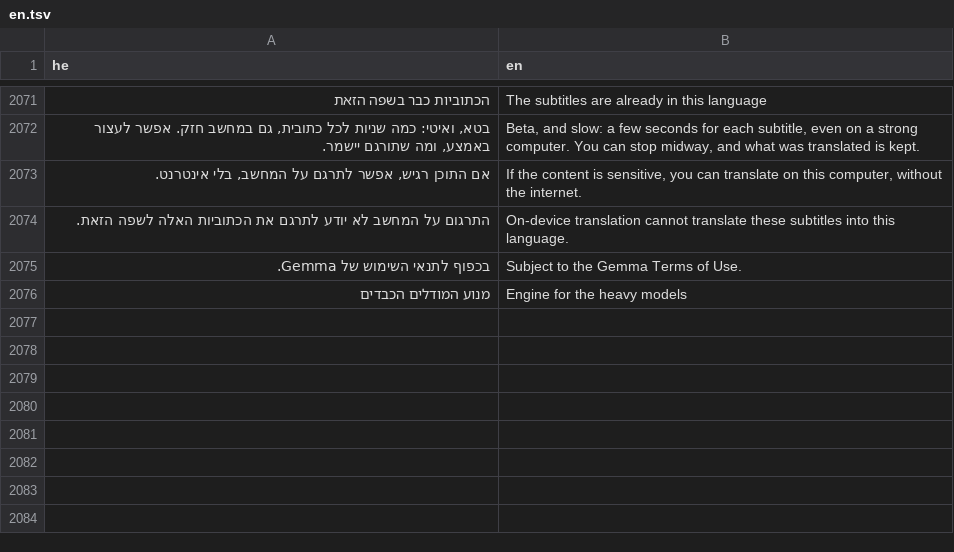
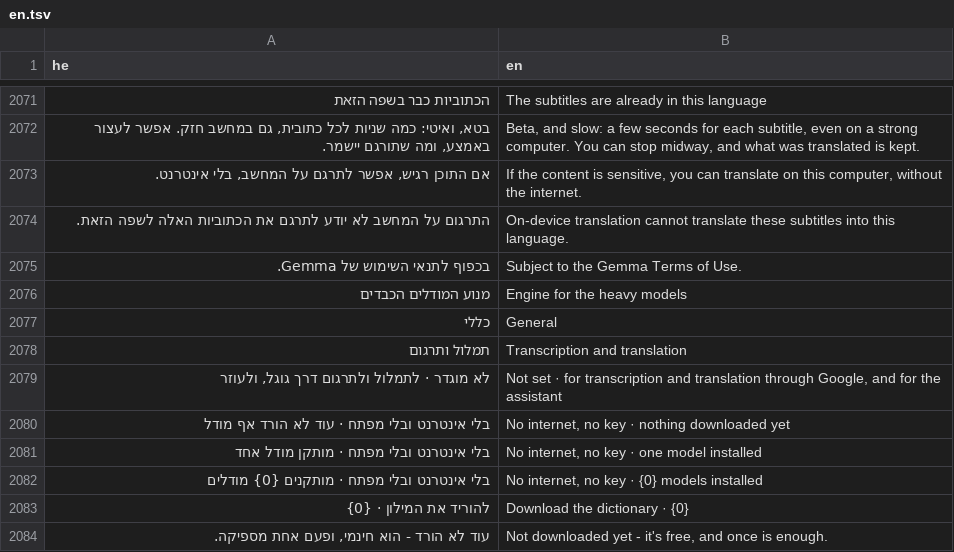
Before and after one commit to BeniaBot/subtitle-studio, a TSV file: build/lang/en.tsv, drawn as a sheet; only a part is shown, gaps mark what is left out; the diff names each change by its address in the sheet, - before the commit and + after, or states it on an @@ line.

```diff
--- a/build/lang/en.tsv
+++ b/build/lang/en.tsv
+row 2077: כללי | General
+row 2078: תמלול ותרגום | Transcription and translation
+row 2079: לא מוגדר · לתמלול ולתרגום דרך גוגל, ולעוזר | Not set · for transcription and translation through Google, and for the assistant
+row 2080: בלי אינטרנט ובלי מפתח · עוד לא הורד אף מודל | No internet, no key · nothing downloaded yet
+row 2081: בלי אינטרנט ובלי מפתח · מותקן מודל אחד | No internet, no key · one model installed
+row 2082: בלי אינטרנט ובלי מפתח · מותקנים {0} מודלים | No internet, no key · {0} models installed
+row 2083: להוריד את המילון · {0} | Download the dictionary · {0}
+row 2084: עוד לא הורד - הוא חינמי, ופעם אחת מספיקה. | Not downloaded yet - it's free, and once is enough.
```
Also changed, not shown: 4 other files.
